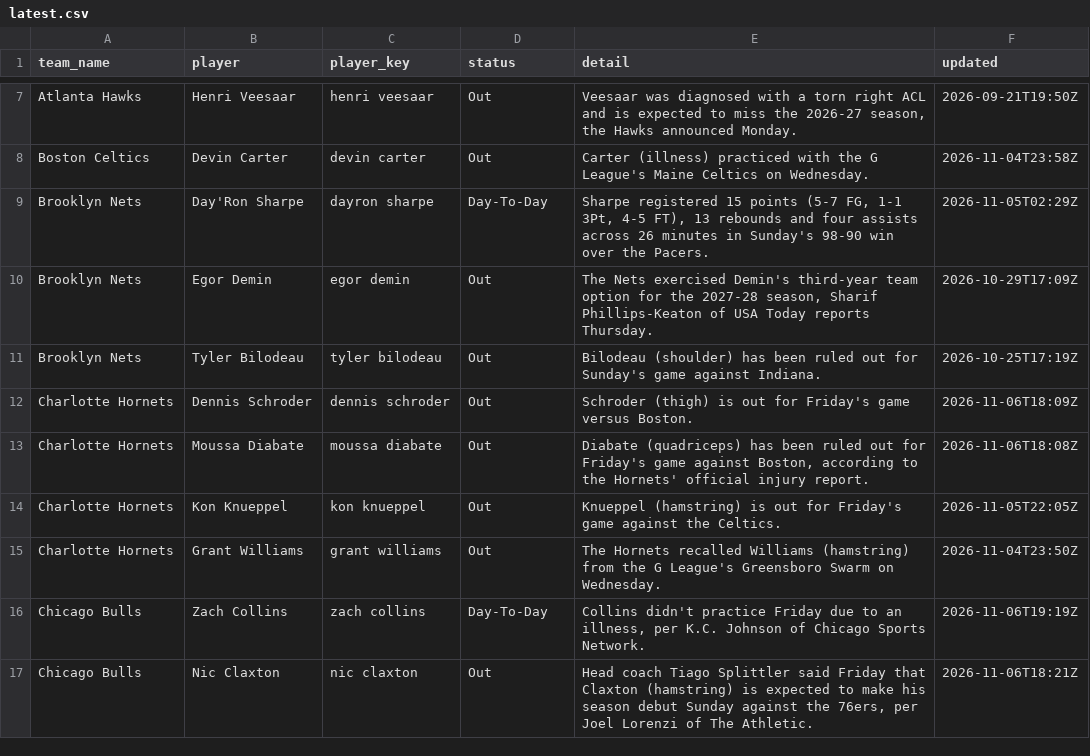
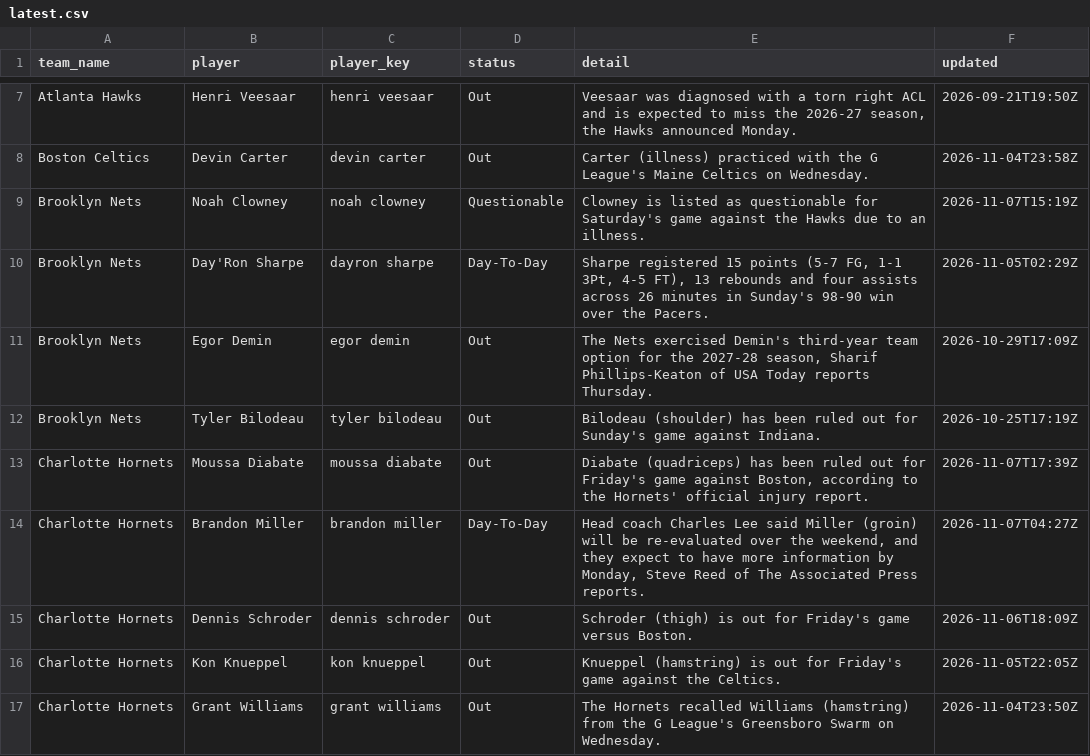
Before and after one commit to darcyedmiston/nba-odds, a CSV file: data/injuries/latest.csv, drawn as a sheet; only a part is shown, gaps mark what is left out; the shorter side is filled out with more unchanged rows; the diff covers the shown part only.

```diff
--- a/data/injuries/latest.csv
+++ b/data/injuries/latest.csv
@@ -8,2 +8,3 @@ Atlanta Hawks,Henri Veesaar,henri veesaar,Out,"Veesaar was diagnosed with a torn
 Boston Celtics,Devin Carter,devin carter,Out,Carter (illness) practiced with the G League's Maine Celtics on Wednesday.,2026-11-04T23:58Z
+Brooklyn Nets,Noah Clowney,noah clowney,Questionable,Clowney is listed as questionable for Saturday's game against the Hawks due to an illness.,2026-11-07T15:19Z
 Brooklyn Nets,Day'Ron Sharpe,dayron sharpe,Day-To-Day,"Sharpe registered 15 points (5-7 FG, 1-1 3Pt, 4-5 FT), 13 rebounds and four assists across 26 minutes in Sunday's 98-90 win over the Pacers.",2026-11-05T02:29Z
@@ -11,4 +12,5 @@ Brooklyn Nets,Egor Demin,egor demin,Out,"The Nets exercised Demin's third-year t
 Brooklyn Nets,Tyler Bilodeau,tyler bilodeau,Out,Bilodeau (shoulder) has been ruled out for Sunday's game against Indiana.,2026-10-25T17:19Z
+Charlotte Hornets,Moussa Diabate,moussa diabate,Out,"Diabate (quadriceps) has been ruled out for Friday's game against Boston, according to the Hornets' official injury report.",2026-11-07T17:39Z
+Charlotte Hornets,Brandon Miller,brandon miller,Day-To-Day,"Head coach Charles Lee said Miller (groin) will be re-evaluated over the weekend, and they expect to have more information by Monday, Steve Reed of The Associated Press reports.",2026-11-07T04:27Z
 Charlotte Hornets,Dennis Schroder,dennis schroder,Out,Schroder (thigh) is out for Friday's game versus Boston.,2026-11-06T18:09Z
-Charlotte Hornets,Moussa Diabate,moussa diabate,Out,"Diabate (quadriceps) has been ruled out for Friday's game against Boston, according to the Hornets' official injury report.",2026-11-06T18:08Z
 Charlotte Hornets,Kon Knueppel,kon knueppel,Out,Knueppel (hamstring) is out for Friday's game against the Celtics.,2026-11-05T22:05Z
```
Also changed, not shown: 7 added rows, 13 removed rows and 32 edited cells elsewhere in this file, odds/game_lines.csv, 10 other files.
